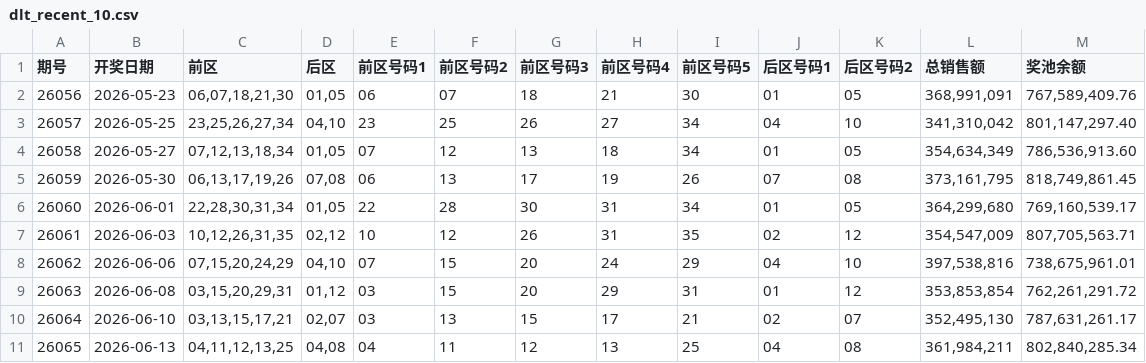
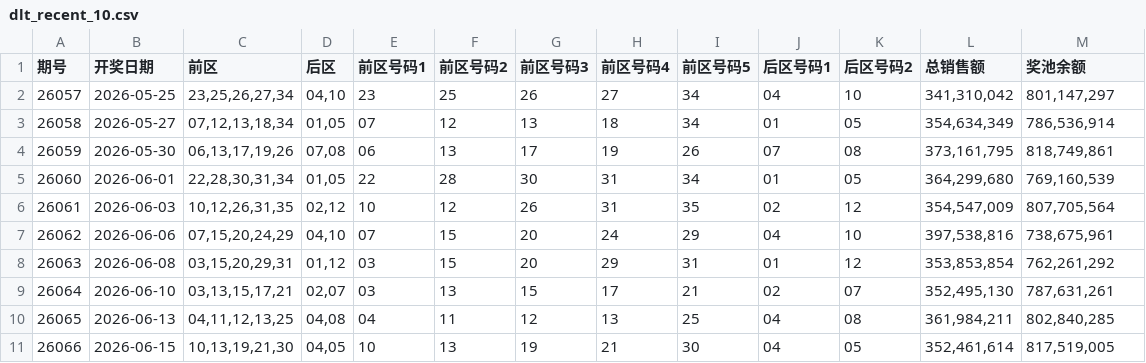
Before and after one commit to wssaidong/x-lottery, a CSV file: data/dlt_recent_10.csv, drawn as a sheet.

```diff
--- a/data/dlt_recent_10.csv
+++ b/data/dlt_recent_10.csv
@@ -1,11 +1,11 @@
 期号,开奖日期,前区,后区,前区号码1,前区号码2,前区号码3,前区号码4,前区号码5,后区号码1,后区号码2,总销售额,奖池余额
-26056,2026-05-23,"06,07,18,21,30","01,05",06,07,18,21,30,01,05,"368,991,091","767,589,409.76"
-26057,2026-05-25,"23,25,26,27,34","04,10",23,25,26,27,34,04,10,"341,310,042","801,147,297.40"
-26058,2026-05-27,"07,12,13,18,34","01,05",07,12,13,18,34,01,05,"354,634,349","786,536,913.60"
-26059,2026-05-30,"06,13,17,19,26","07,08",06,13,17,19,26,07,08,"373,161,795","818,749,861.45"
-26060,2026-06-01,"22,28,30,31,34","01,05",22,28,30,31,34,01,05,"364,299,680","769,160,539.17"
-26061,2026-06-03,"10,12,26,31,35","02,12",10,12,26,31,35,02,12,"354,547,009","807,705,563.71"
-26062,2026-06-06,"07,15,20,24,29","04,10",07,15,20,24,29,04,10,"397,538,816","738,675,961.01"
-26063,2026-06-08,"03,15,20,29,31","01,12",03,15,20,29,31,01,12,"353,853,854","762,261,291.72"
-26064,2026-06-10,"03,13,15,17,21","02,07",03,13,15,17,21,02,07,"352,495,130","787,631,261.17"
-26065,2026-06-13,"04,11,12,13,25","04,08",04,11,12,13,25,04,08,"361,984,211","802,840,285.34"
+26057,2026-05-25,"23,25,26,27,34","04,10",23,25,26,27,34,04,10,"341,310,042","801,147,297"
+26058,2026-05-27,"07,12,13,18,34","01,05",07,12,13,18,34,01,05,"354,634,349","786,536,914"
+26059,2026-05-30,"06,13,17,19,26","07,08",06,13,17,19,26,07,08,"373,161,795","818,749,861"
+26060,2026-06-01,"22,28,30,31,34","01,05",22,28,30,31,34,01,05,"364,299,680","769,160,539"
+26061,2026-06-03,"10,12,26,31,35","02,12",10,12,26,31,35,02,12,"354,547,009","807,705,564"
+26062,2026-06-06,"07,15,20,24,29","04,10",07,15,20,24,29,04,10,"397,538,816","738,675,961"
+26063,2026-06-08,"03,15,20,29,31","01,12",03,15,20,29,31,01,12,"353,853,854","762,261,292"
+26064,2026-06-10,"03,13,15,17,21","02,07",03,13,15,17,21,02,07,"352,495,130","787,631,261"
+26065,2026-06-13,"04,11,12,13,25","04,08",04,11,12,13,25,04,08,"361,984,211","802,840,285"
+26066,2026-06-15,"10,13,19,21,30","04,05",10,13,19,21,30,04,05,"352,461,614","817,519,005"
```
Also changed, not shown: data/dlt_recent_100.csv, data/dlt_recent_20.csv, 10 other files.
